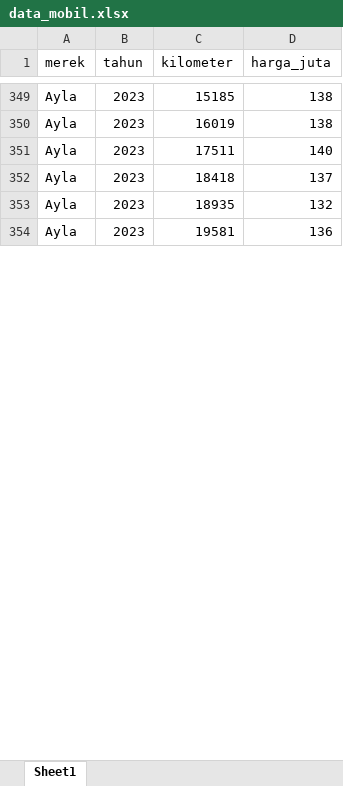
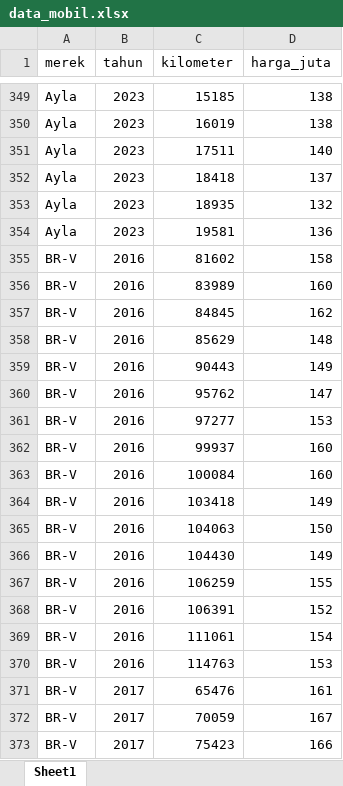
Before and after one commit to ilhammuarif/prediksi-harga-mobil-ai, an Excel workbook: data_mobil.xlsx, sheet Sheet1, drawn as a sheet; only a part is shown, gaps mark what is left out; values as stored, in another font and other column widths than the file's, no borders; the diff covers the shown part only; the diff names each change by its address in the sheet, - before the commit and + after, or states it on an @@ line.

Commit message:
feat: tambahkan 4 tipe mobil baru dan perluas dataset menjadi 2.500 data

```diff
--- a/data_mobil.xlsx (sheet Sheet1)
+++ b/data_mobil.xlsx (sheet Sheet1)
+row 355: BR-V | 2016 | 81602 | 158
+row 356: BR-V | 2016 | 83989 | 160
+row 357: BR-V | 2016 | 84845 | 162
+row 358: BR-V | 2016 | 85629 | 148
+row 359: BR-V | 2016 | 90443 | 149
+row 360: BR-V | 2016 | 95762 | 147
+row 361: BR-V | 2016 | 97277 | 153
+row 362: BR-V | 2016 | 99937 | 160
+row 363: BR-V | 2016 | 100084 | 160
+row 364: BR-V | 2016 | 103418 | 149
+row 365: BR-V | 2016 | 104063 | 150
+row 366: BR-V | 2016 | 104430 | 149
+row 367: BR-V | 2016 | 106259 | 155
+row 368: BR-V | 2016 | 106391 | 152
+row 369: BR-V | 2016 | 111061 | 154
+row 370: BR-V | 2016 | 114763 | 153
+row 371: BR-V | 2017 | 65476 | 161
+row 372: BR-V | 2017 | 70059 | 167
+row 373: BR-V | 2017 | 75423 | 166
```
Also changed, not shown: 481 added rows elsewhere in this sheet, 6 other files.
